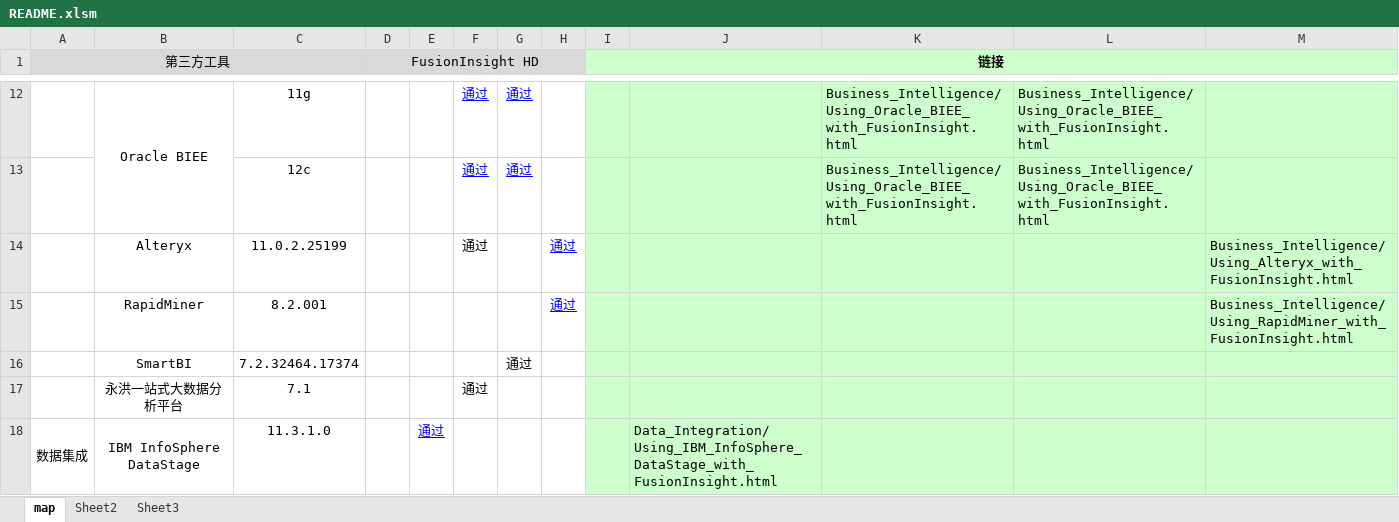
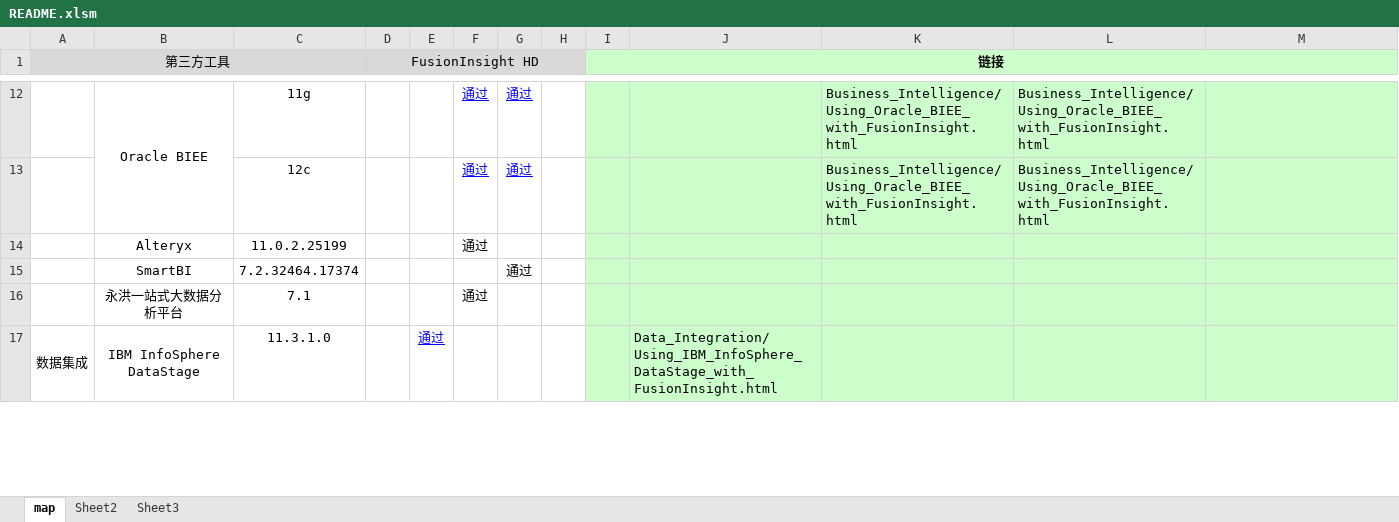
Before and after one commit to fusioninsight/ecosystem, an Excel workbook: README.xlsm, sheet map, drawn as a sheet; only a part is shown, gaps mark what is left out; values as stored, in another font and other column widths than the file's, no borders; the diff names each change by its address in the sheet, - before the commit and + after, or states it on an @@ line.

```diff
--- a/README.xlsm (sheet map)
+++ b/README.xlsm (sheet map)
-H14: 通过
+H14: (empty)
-M14: Business_Intelligence/Using_Alteryx_with_FusionInsight.html
+M14: (empty)
-row 15:  | RapidMiner | 8.2.001 |  |  |  |  | 通过 |  |  |  |  | Business_Intelligence/Using_RapidMiner_with_FusionInsight.html
```
Also changed, not shown: 2 other files.
